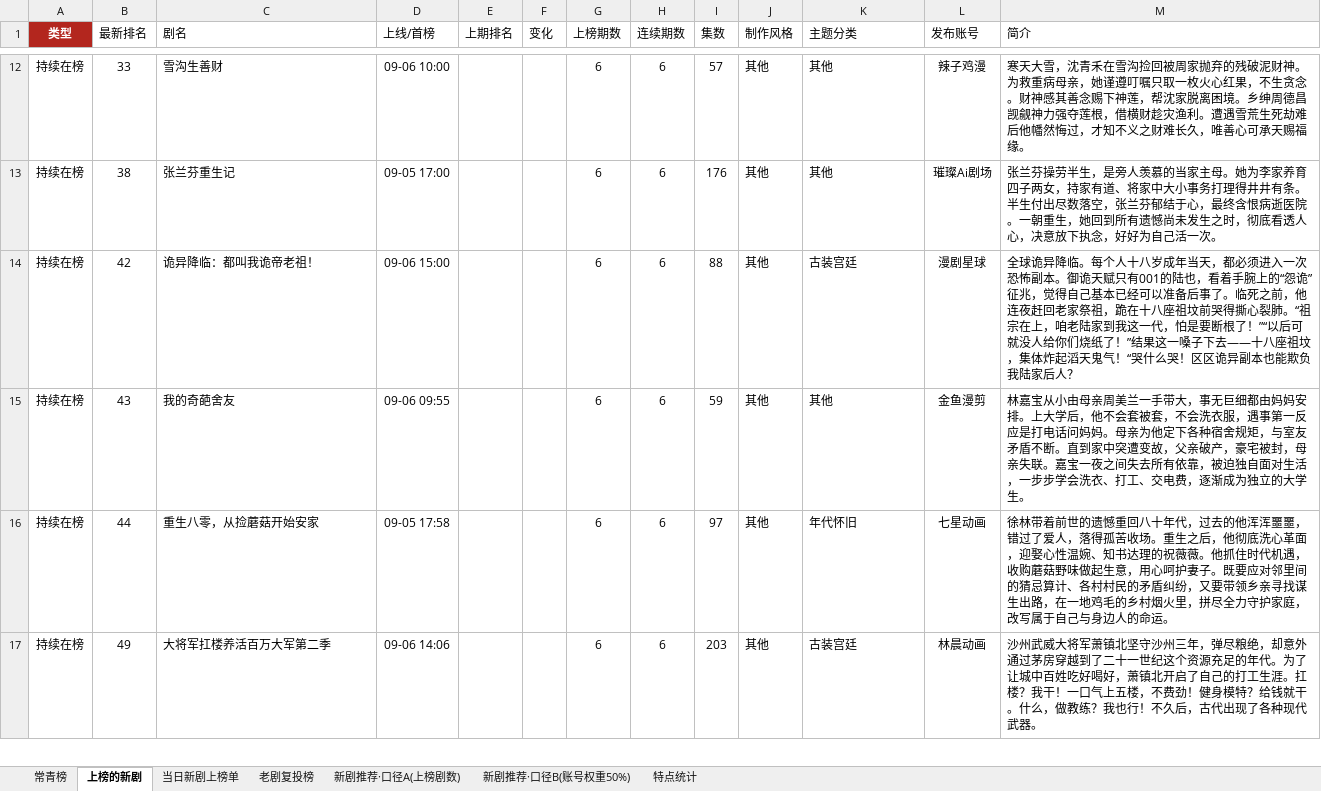
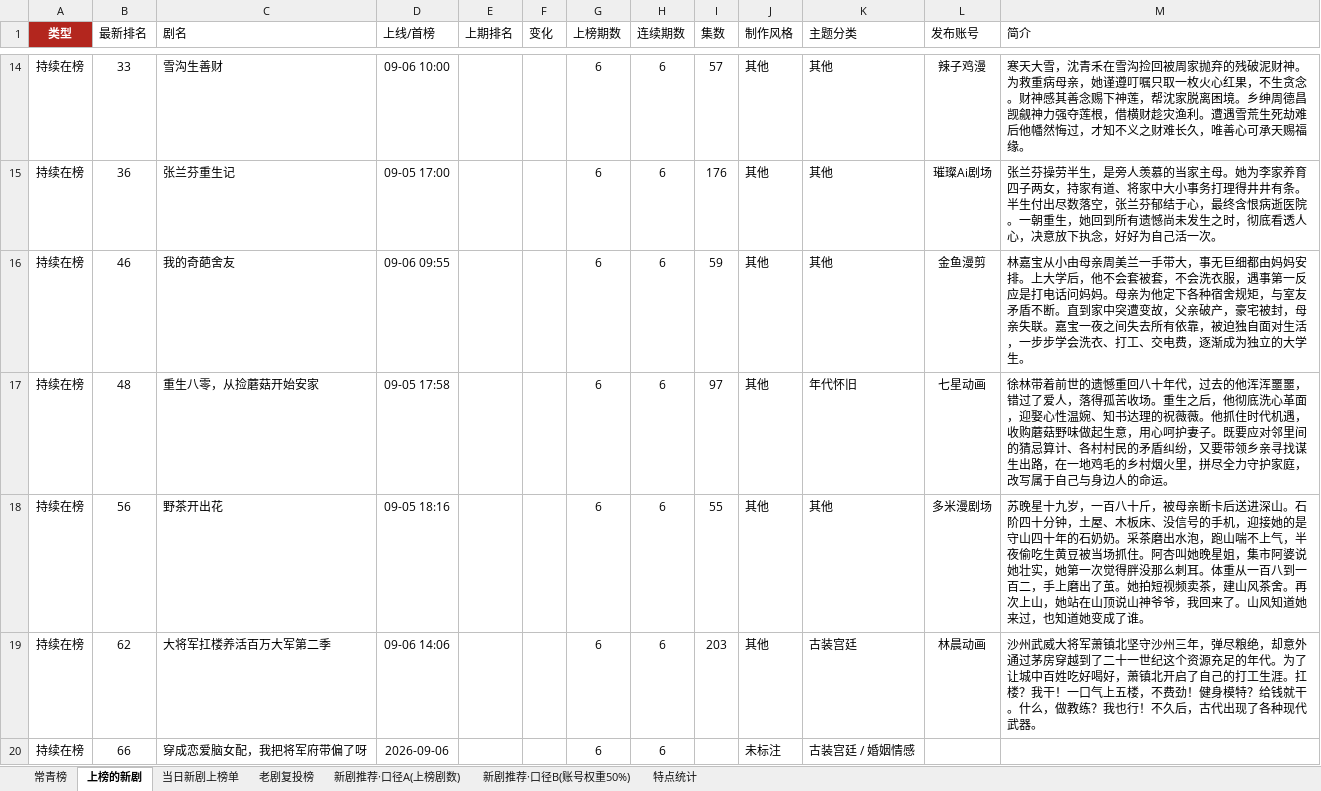
Before and after one commit to 2m247cdz9k-design/tomato-drama-rankings, an Excel workbook: 榜单数据.xlsx, sheet 上榜的新剧, drawn as a sheet; only a part is shown, gaps mark what is left out; values as stored, in another font and other column widths than the file's, no borders; removed rows and columns are numbered as before the commit, all else as after; the diff covers the shown part only; the diff names each change by its address in the sheet, - before the commit and + after, or states it on an @@ line.

```diff
--- a/榜单数据.xlsx (sheet 上榜的新剧)
+++ b/榜单数据.xlsx (sheet 上榜的新剧)
-B15 (最新排名): 38
+B15 (最新排名): 36
-row 14: 持续在榜 | 42 | 诡异降临：都叫我诡帝老祖！ | 09-06 15:00 |  |  | 6 | 6 | 88 | 其他 | 古装宫廷 | 漫剧星球 | 全球诡异降临。每个人十八岁成年当天，都必须进入一次恐怖副本。御诡天赋只有001的陆也，看着手腕上的“怨诡”征兆，觉得自己基本已经可以准备后事了。临死之前，他连夜赶回老家祭祖，跪在十八座祖坟前哭得撕心裂肺。“祖宗在上，咱老陆家到我这一代，怕是要断根了！”“以后可就没人给你们烧纸了！”结果这一嗓子下去——十八座祖坟，集体炸起滔天鬼气！“哭什么哭！区区诡异副本也能欺负我陆家后人？
-B16 (最新排名): 43
+B16 (最新排名): 46
-B17 (最新排名): 44
+B17 (最新排名): 48
+row 18: 持续在榜 | 56 | 野茶开出花 | 09-05 18:16 |  |  | 6 | 6 | 55 | 其他 | 其他 | 多米漫剧场 | 苏晚星十九岁，一百八十斤，被母亲断卡后送进深山。石阶四十分钟，土屋、木板床、没信号的手机，迎接她的是守山四十年的石奶奶。采茶磨出水泡，跑山喘不上气，半夜偷吃生黄豆被当场抓住。阿杏叫她晚星姐，集市阿婆说她壮实，她第一次觉得胖没那么刺耳。体重从一百八到一百二，手上磨出了茧。她拍短视频卖茶，建山风茶舍。再次上山，她站在山顶说山神爷爷，我回来了。山风知道她来过，也知道她变成了谁。
-B19 (最新排名): 49
+B19 (最新排名): 62
+row 20: 持续在榜 | 66 | 穿成恋爱脑女配，我把将军府带偏了呀 | 2026-09-06 |  |  | 6 | 6 |  | 未标注 | 古装宫廷 / 婚姻情感
```
Also changed, not shown: 10 added rows, 15 removed rows and 81 edited cells elsewhere in this sheet, sheet 当日新剧上榜单, sheet 特点统计, sheet 常青榜, 2 other files.
